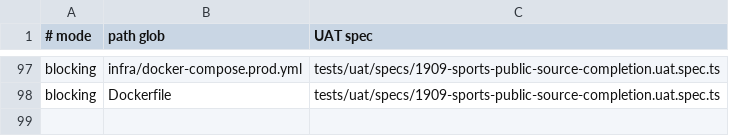
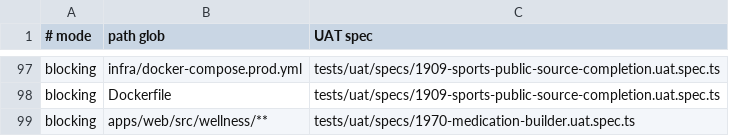
Before and after one commit to motioneso/moss, a TSV file: .claude/skills/coordinate/uat-trigger-map.tsv, drawn as a sheet; only a part is shown, gaps mark what is left out.

Commit message:
wellness: live proof that every schedule choice can be created (#1970)
A UAT spec that signs in on a live instance, opens Manage on the wellness page, and creates
seven medications through the real form: one for each of the six choices, plus a second
"every day" with three times so the once_daily / times_per_day split is exercised. It then
reads all of them back from the real list endpoint and asserts each saved row carries the
schedule that was picked. No mocked data anywhere in the path.

Also a blocking trigger-map row for apps/web/src/wellness/**, so this spec must run for any
later change to the wellness screens.

The three casts in wellness-med-builder-form.test.ts went through `unknown`: the root
tsconfig.tests.json project rejects CreateMedicationRequest -> Record<string, unknown>
directly, which the earlier session's apps/web-only tsc run never covered.

```diff
--- a/.claude/skills/coordinate/uat-trigger-map.tsv
+++ b/.claude/skills/coordinate/uat-trigger-map.tsv
@@ -98 +98,2 @@ blocking	infra/docker-compose.prod.yml	tests/uat/specs/1909-sports-public-source
 blocking	Dockerfile	tests/uat/specs/1909-sports-public-source-completion.uat.spec.ts
+blocking	apps/web/src/wellness/**	tests/uat/specs/1970-medication-builder.uat.spec.ts
```
Also changed, not shown: 2 other files.
